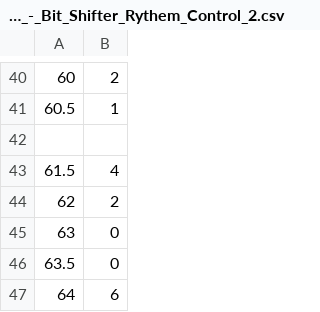
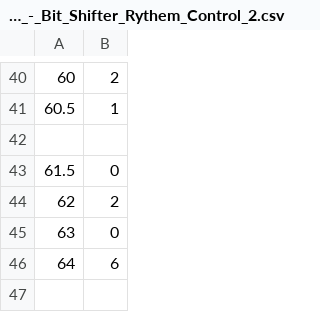
Before and after one commit to Ryex/PSE, a CSV file: PSE_Unity/Assets/Music/Activation_Theme_-_Bit_Shifter_Rythem_Control_2.csv, drawn as a sheet; only a part is shown, gaps mark what is left out.

Commit message:
Update Activation_Theme_-_Bit_Shifter_Rythem_Control_2.csv

```diff
--- a/PSE_Unity/Assets/Music/Activation_Theme_-_Bit_Shifter_Rythem_Control_2.csv
+++ b/PSE_Unity/Assets/Music/Activation_Theme_-_Bit_Shifter_Rythem_Control_2.csv
@@ -42,6 +42,5 @@
 
-61.5,4
+61.5,0
 62,2
 63,0
-63.5,0
 64,6
```
